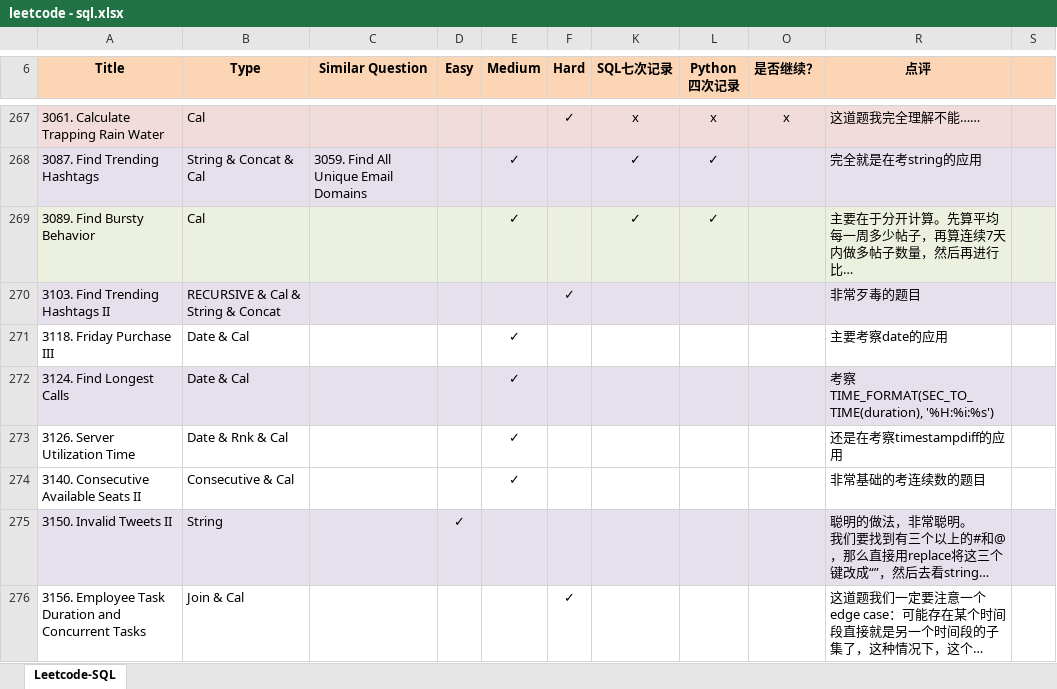
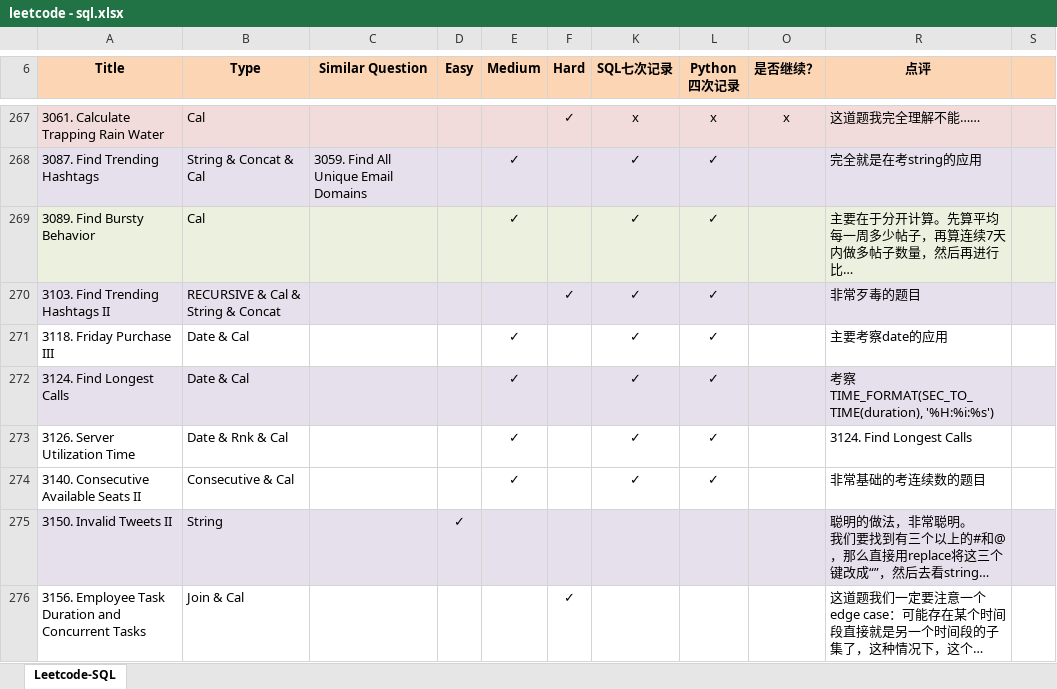
Before and after one commit to Jeanzw/LeetCode_Practice, an Excel workbook: SQL/leetcode - sql.xlsx, sheet Leetcode-SQL, drawn as a sheet; only a part is shown, gaps mark what is left out; long unchanged cells end in …; values as stored, in another font and other column widths than the file's, no borders; the diff names each change by its address in the sheet, - before the commit and + after, or states it on an @@ line.

```diff
--- a/SQL/leetcode - sql.xlsx (sheet Leetcode-SQL)
+++ b/SQL/leetcode - sql.xlsx (sheet Leetcode-SQL)
-K270:K274 (SQL七次记录): (empty)
+K270:K274 (SQL七次记录): ✓
-L270:L274 (Python 四次记录): (empty)
+L270:L274 (Python 四次记录): ✓
-R273 (点评): 还是在考察timestampdiff的应用
+R273 (点评): 3124. Find Longest Calls
```
Also changed, not shown: 3 other files.
